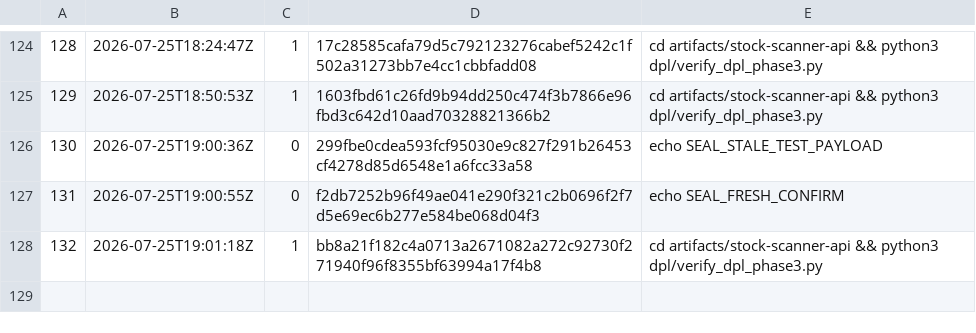
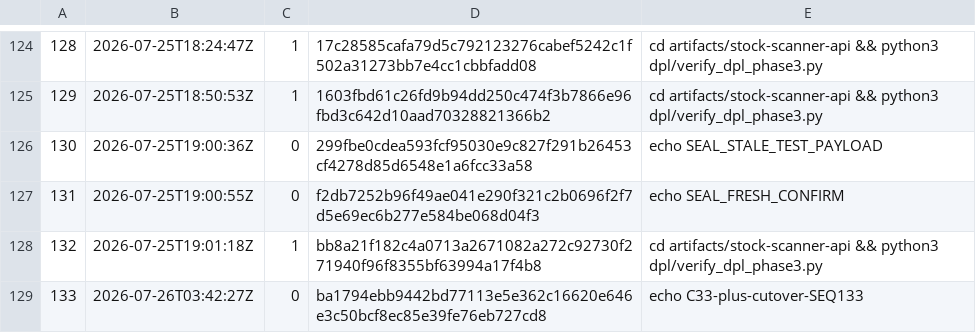
Before and after one commit to jdcarlo1/aiem-monorepo, a TSV file: artifacts/stock-scanner-api/tools/logs/verified_run_index.tsv, drawn as a sheet; only a part is shown, gaps mark what is left out; the diff names each change by its address in the sheet, - before the commit and + after, or states it on an @@ line.

```diff
--- a/artifacts/stock-scanner-api/tools/logs/verified_run_index.tsv
+++ b/artifacts/stock-scanner-api/tools/logs/verified_run_index.tsv
+row 129: 133 | 2026-07-26T03:42:27Z | 0 | ba1794ebb9442bd77113e5e362c16620e646e3c50bcf8ec85e39fe76eb727cd8 | echo C33-plus-cutover-SEQ133
```
Also changed, not shown: 6 other files.
